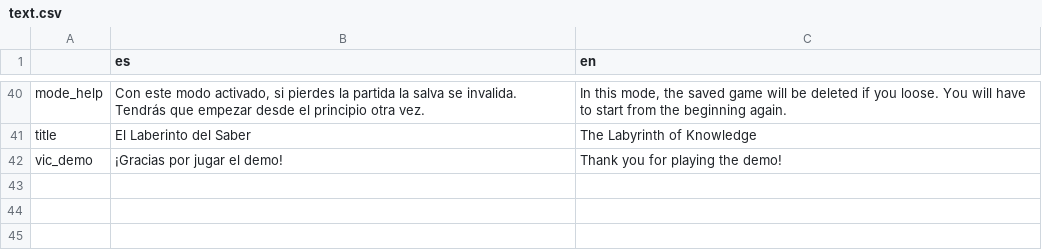
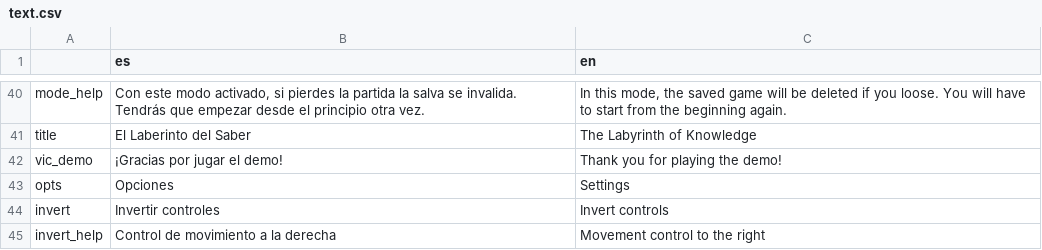
Before and after one commit to rogerdv/labyrinth, a CSV file: UI/text.csv, drawn as a sheet; only a part is shown, gaps mark what is left out; the diff names each change by its address in the sheet, - before the commit and + after, or states it on an @@ line.

Commit message:
Added new scenes, implemented control inversion

```diff
--- a/UI/text.csv
+++ b/UI/text.csv
+row 43: opts | Opciones | Settings
+row 44: invert | Invertir controles | Invert controls
+row 45: invert_help | Control de movimiento a la derecha | Movement control to the right
```
Also changed, not shown: 17 other files.
